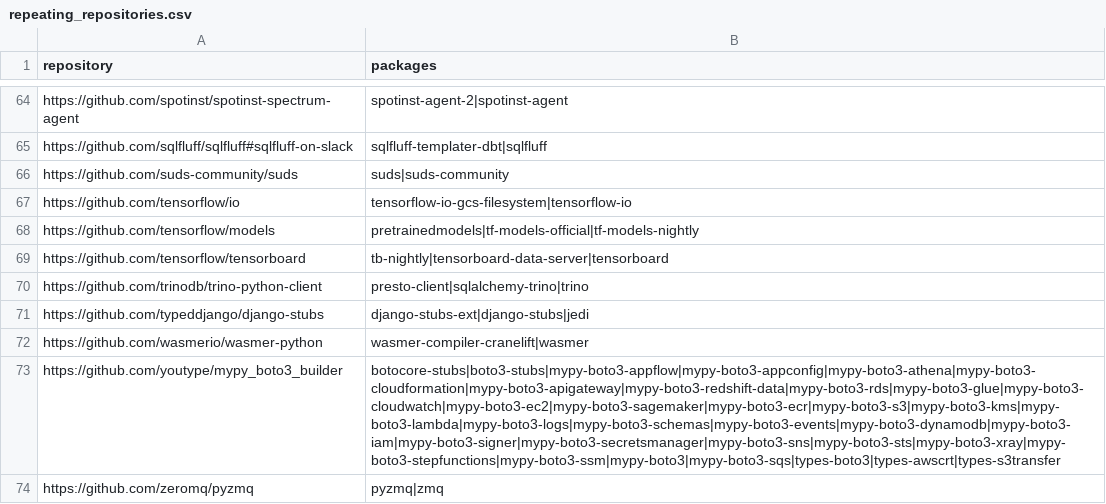
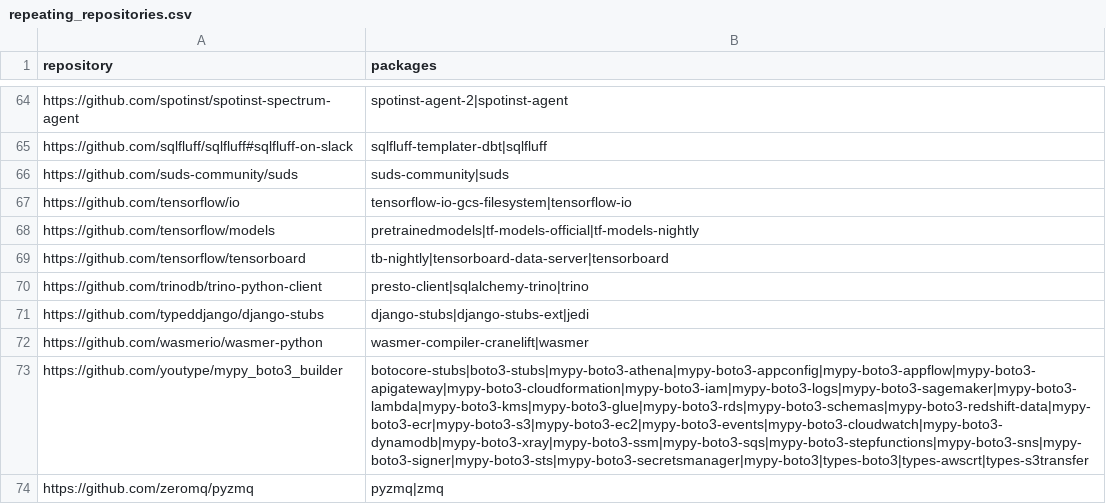
Before and after one commit to trickest/packages, a CSV file: pypi/repeating_repositories.csv, drawn as a sheet; only a part is shown, gaps mark what is left out; the diff covers the shown part only; the diff names each change by its address in the sheet, - before the commit and + after, or states it on an @@ line.

```diff
--- a/pypi/repeating_repositories.csv
+++ b/pypi/repeating_repositories.csv
-B66 (packages): suds|suds-community
+B66 (packages): suds-community|suds
-B71 (packages): django-stubs-ext|django-stubs|jedi
+B71 (packages): django-stubs|django-stubs-ext|jedi
-B73 (packages): botocore-stubs|boto3-stubs|mypy-boto3-appflow|mypy-boto3-appconfig|mypy-boto3-athena|mypy-boto3-cloudformation|mypy-boto3-apigateway|mypy-boto3-redshift-data|mypy-boto3-rds|mypy-boto3-glue|mypy-boto3-cloudwatch|mypy-boto3-ec2|mypy-boto3-sagemaker|mypy-boto3-ecr|mypy-boto3-s3|mypy-boto3-kms|mypy-boto3-lambda|mypy-boto3-logs|mypy-boto3-schemas|mypy-boto3-events|mypy-boto3-dynamodb|mypy-boto3-iam|mypy-boto3-signer|mypy-boto3-secretsmanager|mypy-boto3-sns|mypy-boto3-sts|mypy-boto3-xray|mypy-boto3-stepfunctions|mypy-boto3-ssm|mypy-boto3|mypy-boto3-sqs|types-boto3|types-awscrt|types-s3transfer
+B73 (packages): botocore-stubs|boto3-stubs|mypy-boto3-athena|mypy-boto3-appconfig|mypy-boto3-appflow|mypy-boto3-apigateway|mypy-boto3-cloudformation|mypy-boto3-iam|mypy-boto3-logs|mypy-boto3-sagemaker|mypy-boto3-lambda|mypy-boto3-kms|mypy-boto3-glue|mypy-boto3-rds|mypy-boto3-schemas|mypy-boto3-redshift-data|mypy-boto3-ecr|mypy-boto3-s3|mypy-boto3-ec2|mypy-boto3-events|mypy-boto3-cloudwatch|mypy-boto3-dynamodb|mypy-boto3-xray|mypy-boto3-ssm|mypy-boto3-sqs|mypy-boto3-stepfunctions|mypy-boto3-sns|mypy-boto3-signer|mypy-boto3-sts|mypy-boto3-secretsmanager|mypy-boto3|types-boto3|types-awscrt|types-s3transfer
```
Also changed, not shown: 30 edited cells elsewhere in this file, pypi/broken_urls.csv, pypi/mismatching_package_repository.csv, 1 other file.
